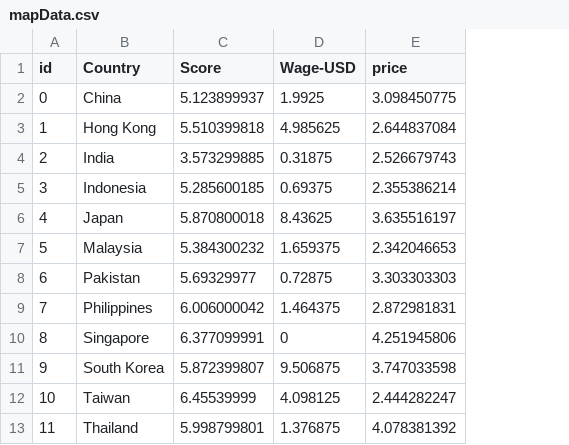
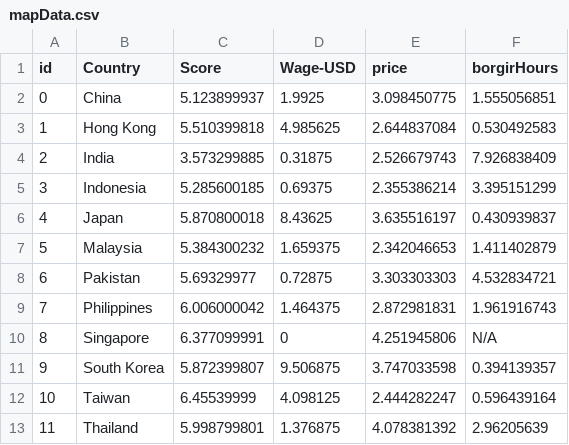
Before and after one commit to pong02/dv2, a CSV file: data/mapData.csv, drawn as a sheet; the diff names each change by its address in the sheet, - before the commit and + after, or states it on an @@ line.

```diff
--- a/data/mapData.csv
+++ b/data/mapData.csv
+column F (borgirHours), rows 2-13: 1.555056851 | 0.530492583 | 7.926838409 | 3.395151299 | 0.430939837 | 1.411402879 | 4.532834721 | 1.961916743 | N/A | 0.394139357 | 0.596439164 | 2.96205639
```
Also changed, not shown: data/pictData.csv, 4 other files.
